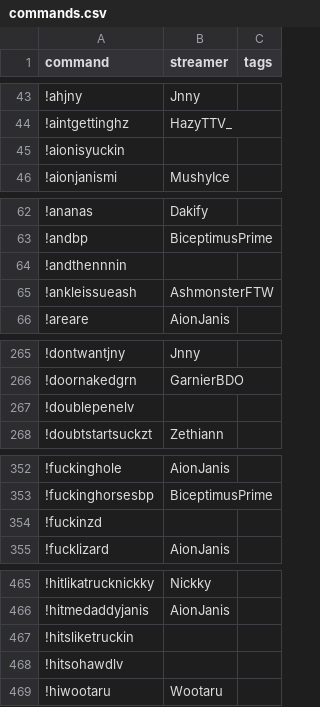
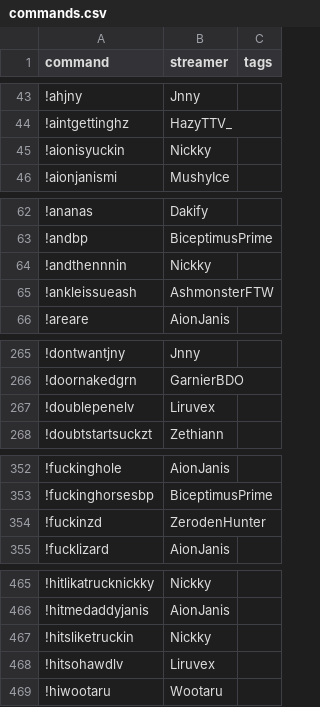
Before and after one commit to aionjanis/aionjanis.github.io, a CSV file: commands.csv, drawn as a sheet; only a part is shown, gaps mark what is left out; the diff covers the shown part only.

Commit message:
Update commands.csv (2026-04-14T06:47:29.532Z)

```diff
--- a/commands.csv
+++ b/commands.csv
@@ -44,3 +44,3 @@ command,streamer,tags
 !aintgettinghz,HazyTTV_,
-!aionisyuckin,,
+!aionisyuckin,Nickky,
 !aionjanismi,MushyIce,
@@ -63,3 +63,3 @@ command,streamer,tags
 !andbp,BiceptimusPrime,
-!andthennnin,,
+!andthennnin,Nickky,
 !ankleissueash,AshmonsterFTW,
@@ -266,3 +266,3 @@ command,streamer,tags
 !doornakedgrn,GarnierBDO,
-!doublepenelv,,
+!doublepenelv,Liruvex,
 !doubtstartsuckzt,Zethiann,
@@ -353,3 +353,3 @@ command,streamer,tags
 !fuckinghorsesbp,BiceptimusPrime,
-!fuckinzd,,
+!fuckinzd,ZerodenHunter,
 !fucklizard,AionJanis,
@@ -466,4 +466,4 @@ command,streamer,tags
 !hitmedaddyjanis,AionJanis,
-!hitsliketruckin,,
-!hitsohawdlv,,
+!hitsliketruckin,Nickky,
+!hitsohawdlv,Liruvex,
 !hiwootaru,Wootaru,
```
Also changed, not shown: 13 edited cells elsewhere in this file.
